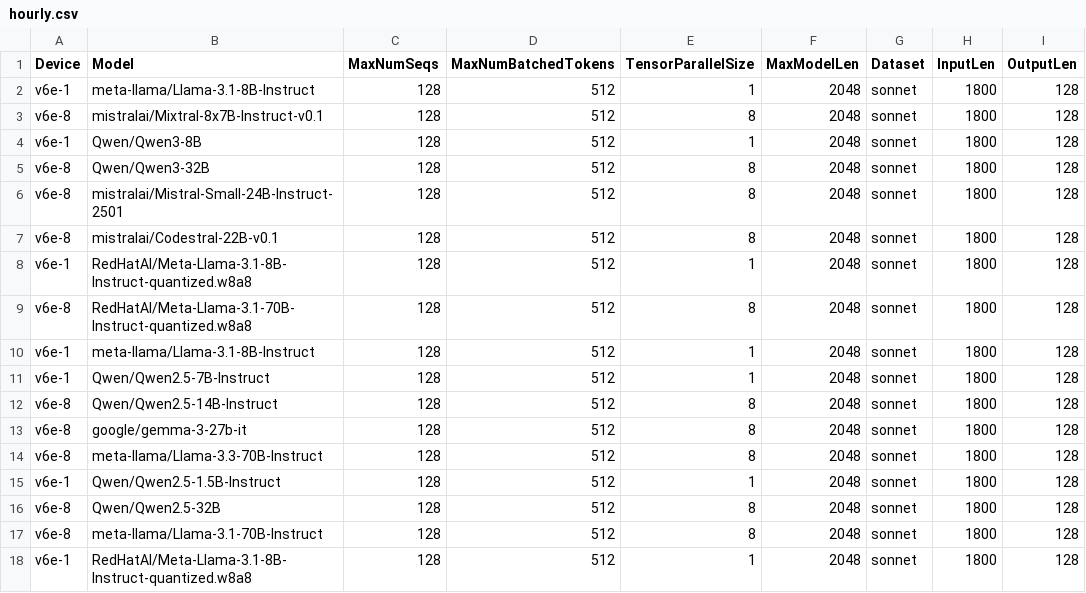
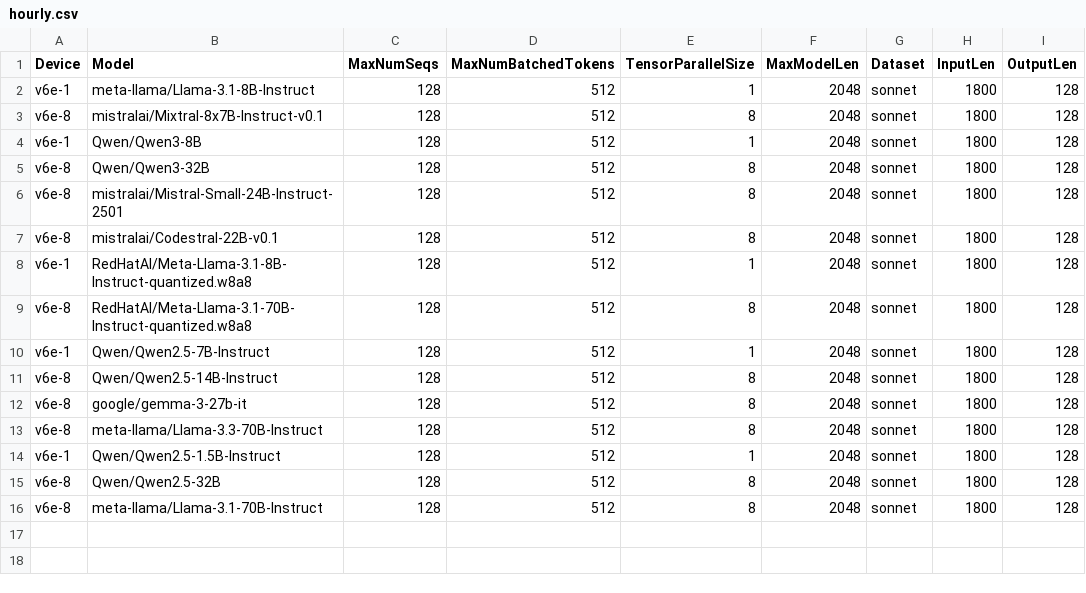
Before and after one commit to xiyuxie/bm-infra, a CSV file: cases/hourly.csv, drawn as a sheet; the diff names each change by its address in the sheet, - before the commit and + after, or states it on an @@ line.

Commit message:
Remove duplicated hourly case.
Signed-off-by: Qiliang Cui <derrhein@gmail.com>

```diff
--- a/cases/hourly.csv
+++ b/cases/hourly.csv
-row 10: v6e-1 | meta-llama/Llama-3.1-8B-Instruct | 128 | 512 | 1 | 2048 | sonnet | 1800 | 128
-row 18: v6e-1 | RedHatAI/Meta-Llama-3.1-8B-Instruct-quantized.w8a8 | 128 | 512 | 1 | 2048 | sonnet | 1800 | 128
```
